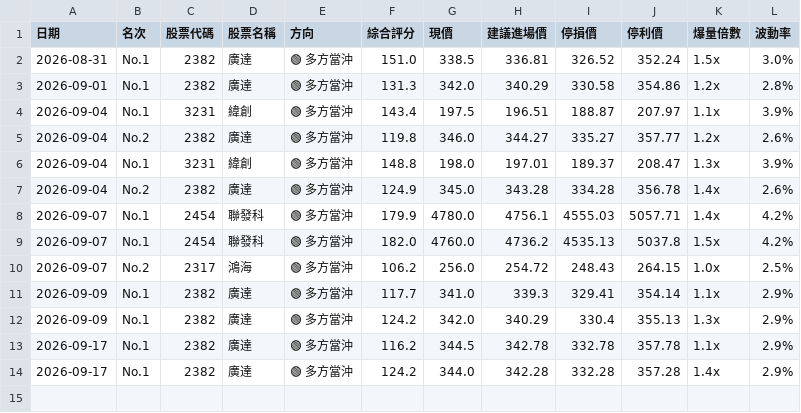
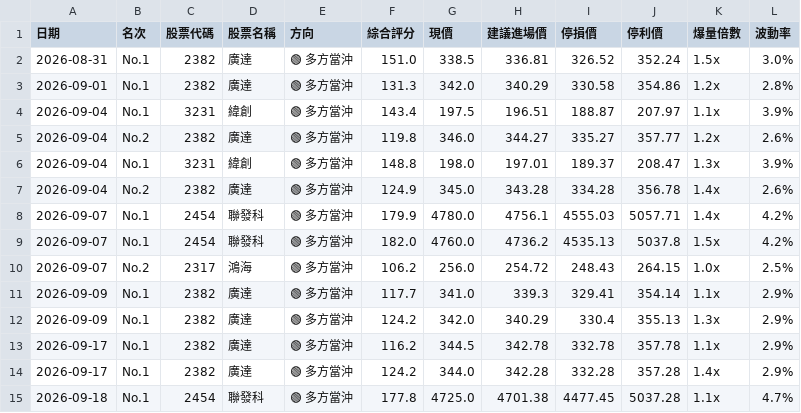
Before and after one commit to luyach69-cyber/Show-me-the-money, a CSV file: history_picks.csv, drawn as a sheet; the diff names each change by its address in the sheet, - before the commit and + after, or states it on an @@ line.

```diff
--- a/history_picks.csv
+++ b/history_picks.csv
+row 15: 2026-09-18 | No.1 | 2454 | 聯發科 | 🟢 多方當沖 | 177.8 | 4725.0 | 4701.38 | 4477.45 | 5037.28 | 1.1x | 4.7%
```
